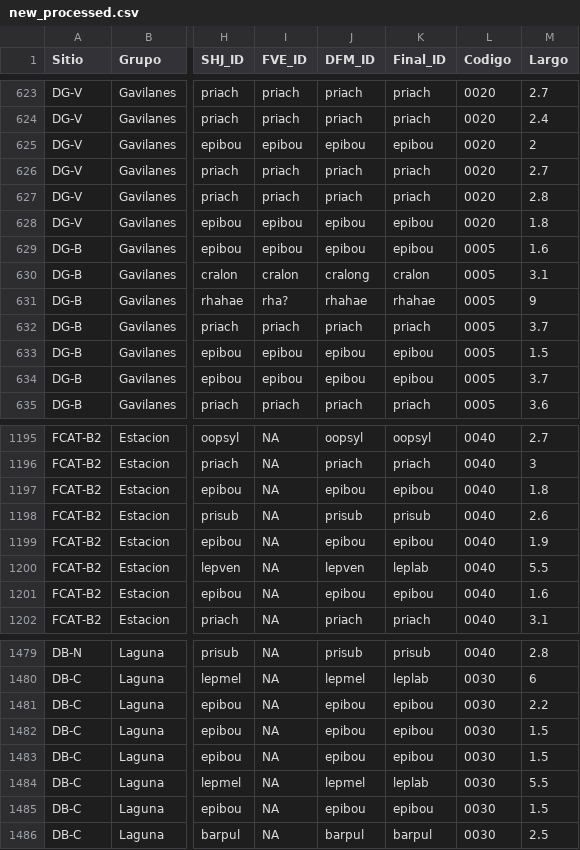
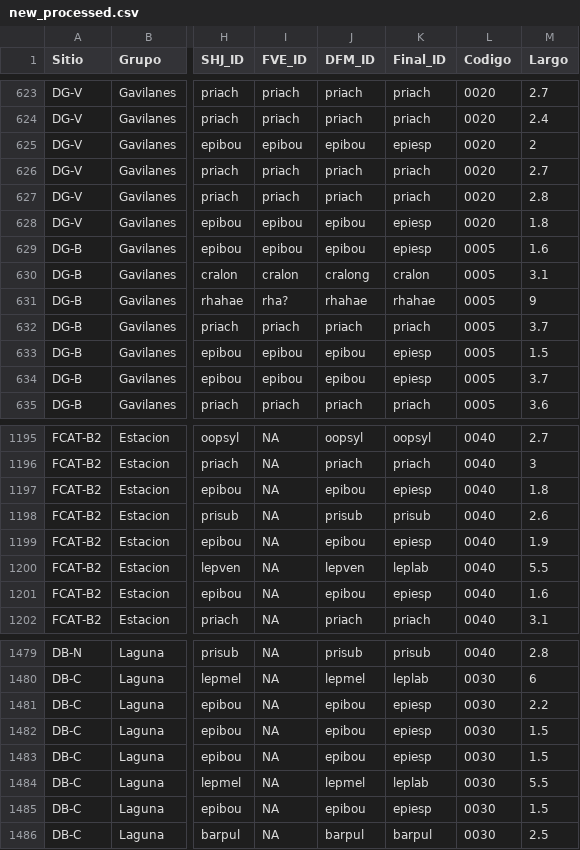
Before and after one commit to sholdenjones/cacao_ranas, a CSV file: data/processed_data/new_processed.csv, drawn as a sheet; only a part is shown, gaps mark what is left out; the diff covers the shown part only; the diff names each change by its address in the sheet, - before the commit and + after, or states it on an @@ line.

```diff
--- a/data/processed_data/new_processed.csv
+++ b/data/processed_data/new_processed.csv
-K625 (Final_ID): epibou
+K625 (Final_ID): epiesp
-K628:K629 (Final_ID): epibou
+K628:K629 (Final_ID): epiesp
-K633:K634 (Final_ID): epibou
+K633:K634 (Final_ID): epiesp
-K1197 (Final_ID): epibou
+K1197 (Final_ID): epiesp
-K1199 (Final_ID): epibou
+K1199 (Final_ID): epiesp
-K1201 (Final_ID): epibou
+K1201 (Final_ID): epiesp
-K1481:K1483 (Final_ID): epibou
+K1481:K1483 (Final_ID): epiesp
-K1485 (Final_ID): epibou
+K1485 (Final_ID): epiesp
```
Also changed, not shown: 73 edited cells elsewhere in this file, data/processed_data/diversity_by_site_processed.csv, data/processed_data/ranas_processed.csv, 5 other files.
